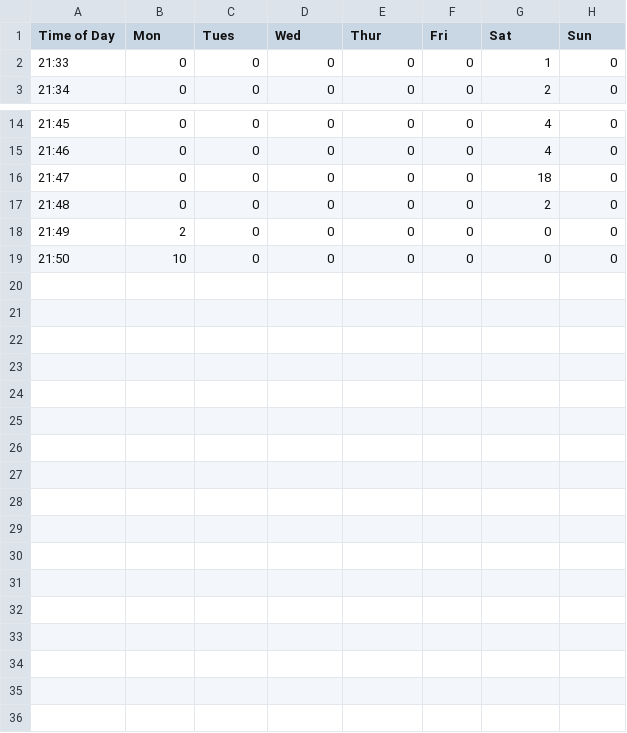
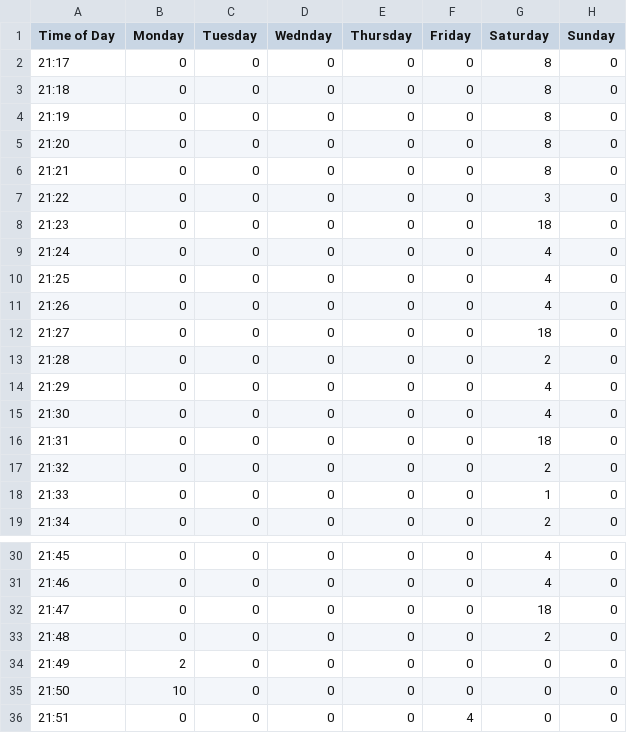
Before and after one commit to DG-20/HackTogether---AccuVision, a CSV file: data/test.csv, drawn as a sheet; only a part is shown, gaps mark what is left out.

```diff
--- a/data/test.csv
+++ b/data/test.csv
@@ -1,2 +1,18 @@
-"Time of Day", "Mon", "Tues", "Wed", "Thur", "Fri", Sat, "Sun"
+Time of Day,Monday,Tuesday,Wednday,Thursday,Friday,Saturday,Sunday
+21:17,0,0,0,0,0,8,0
+21:18,0,0,0,0,0,8,0
+21:19,0,0,0,0,0,8,0
+21:20,0,0,0,0,0,8,0
+21:21,0,0,0,0,0,8,0
+21:22,0,0,0,0,0,3,0
+21:23,0,0,0,0,0,18,0
+21:24,0,0,0,0,0,4,0
+21:25,0,0,0,0,0,4,0
+21:26,0,0,0,0,0,4,0
+21:27,0,0,0,0,0,18,0
+21:28,0,0,0,0,0,2,0
+21:29,0,0,0,0,0,4,0
+21:30,0,0,0,0,0,4,0
+21:31,0,0,0,0,0,18,0
+21:32,0,0,0,0,0,2,0
 21:33,0,0,0,0,0,1,0
@@ -19 +35,2 @@
 21:50,10,0,0,0,0,0,0
+21:51,0,0,0,0,4,0,0
```
Also changed, not shown: 2 other files.
